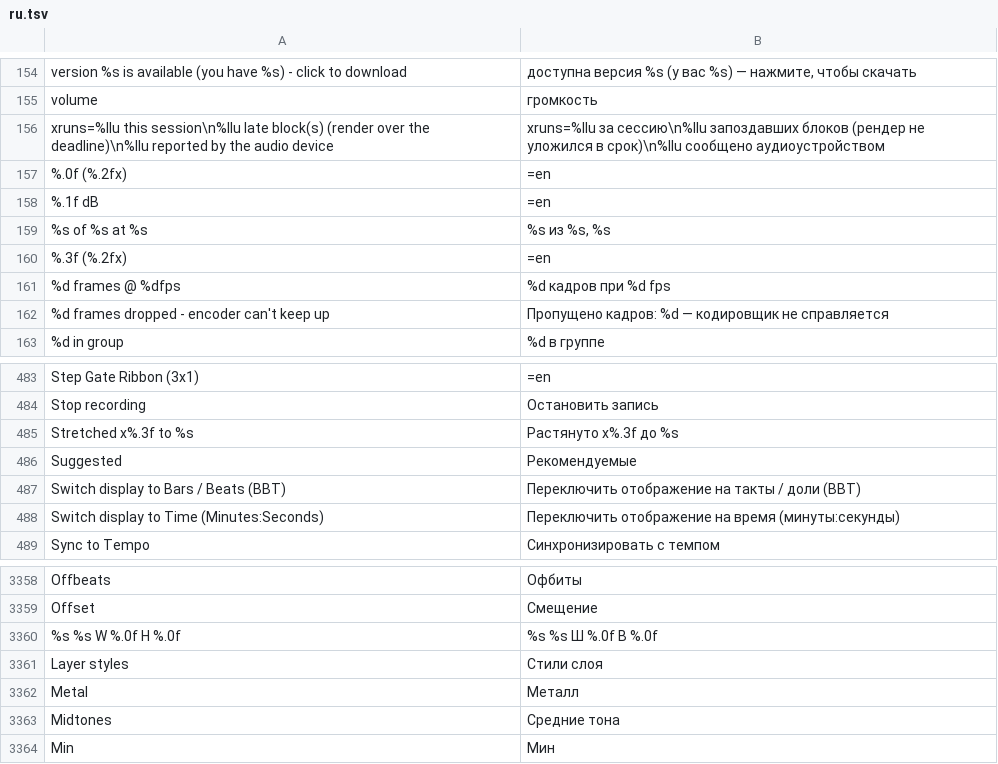
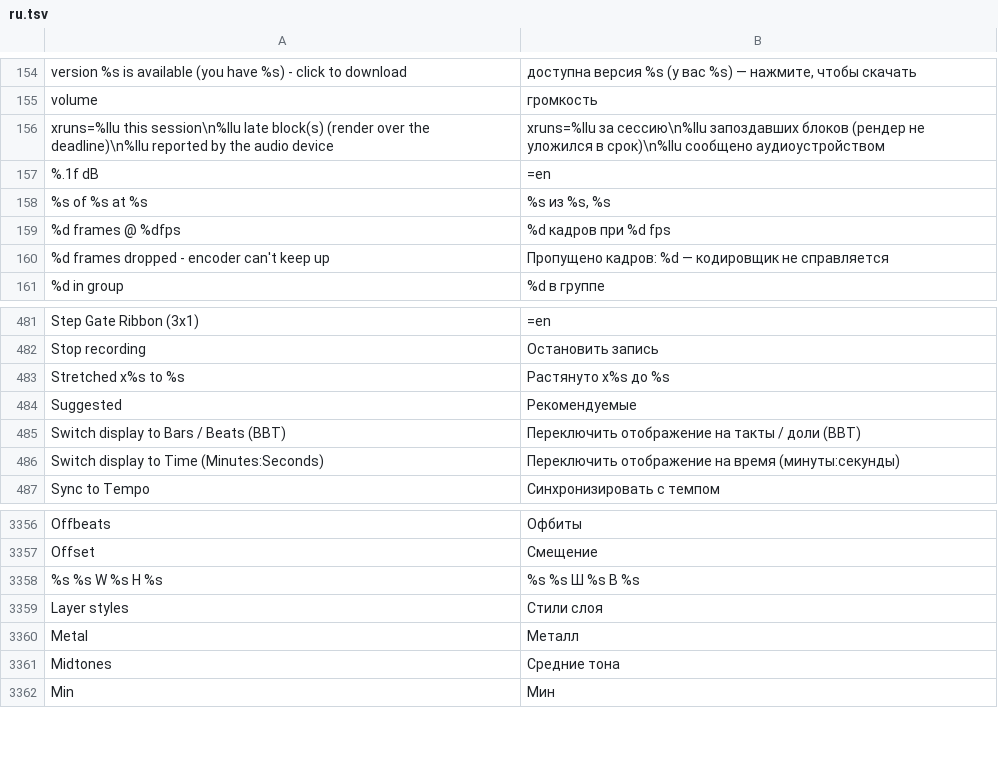
Before and after one commit to n1m21n/Infinite, a TSV file: resources/lang/ru.tsv, drawn as a sheet; only a part is shown, gaps mark what is left out.

```diff
--- a/resources/lang/ru.tsv
+++ b/resources/lang/ru.tsv
@@ -156,6 +156,4 @@ volume	громкость
 xruns=%llu this session\n%llu late block(s) (render over the deadline)\n%llu reported by the audio device	xruns=%llu за сессию\n%llu запоздавших блоков (рендер не уложился в срок)\n%llu сообщено аудиоустройством
-%.0f (%.2fx)	=en
 %.1f dB	=en
 %s of %s at %s	%s из %s, %s
-%.3f (%.2fx)	=en
 %d frames @ %dfps	%d кадров при %d fps
@@ -484,3 +482,3 @@ Step Gate Ribbon (3x1)	=en
 Stop recording	Остановить запись
-Stretched x%.3f to %s	Растянуто x%.3f до %s
+Stretched x%s to %s	Растянуто x%s до %s
 Suggested	Рекомендуемые
@@ -3359,3 +3357,3 @@ Offbeats	Офбиты
 Offset	Смещение
-%s   %s   W %.0f  H %.0f	%s   %s   Ш %.0f  В %.0f
+%s   %s   W %s  H %s	%s   %s   Ш %s  В %s
 Layer styles	Стили слоя
```
Also changed, not shown: resources/lang/de.tsv, resources/lang/es.tsv, 43 other files.
